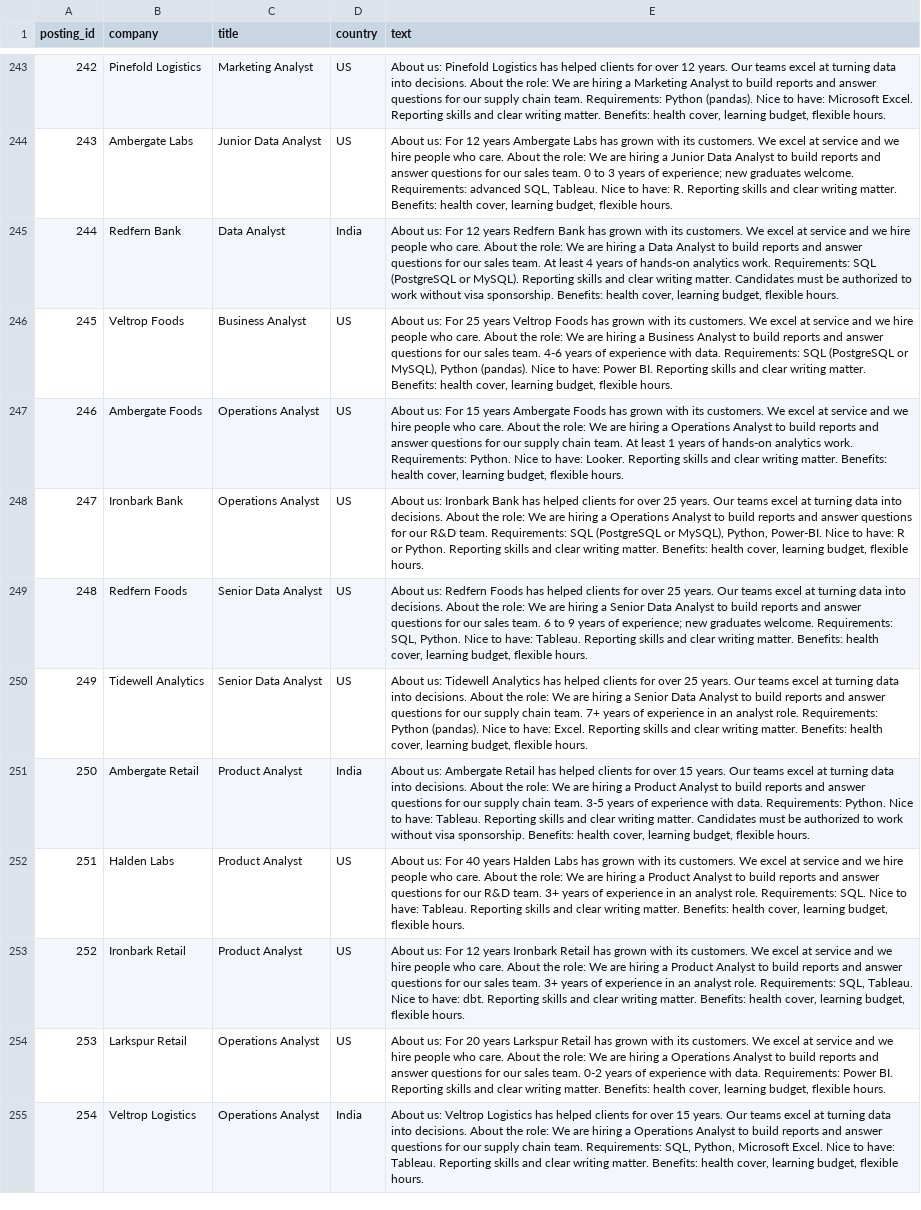
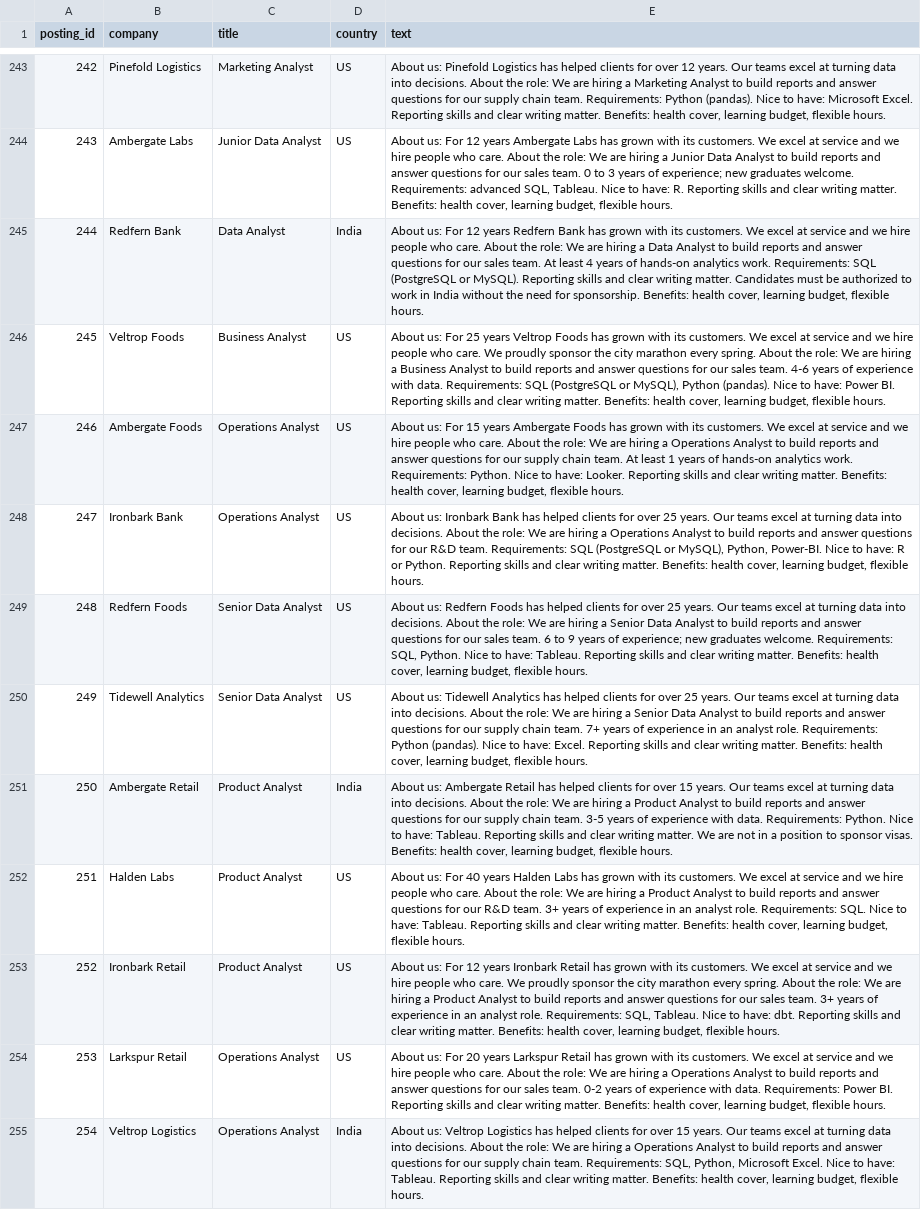
Before and after one commit to Ani19arya/analytics-from-scratch, a CSV file: phases/07-getting-hired/01-read-job-postings-like-data/data/postings.csv, drawn as a sheet; only a part is shown, gaps mark what is left out; the diff covers the shown part only; the diff names each change by its address in the sheet, - before the commit and + after, or states it on an @@ line.

```diff
--- a/phases/07-getting-hired/01-read-job-postings-like-data/data/postings.csv
+++ b/phases/07-getting-hired/01-read-job-postings-like-data/data/postings.csv
-E245 (text): …to work without visa sponsorship. Benefits:…
+E245 (text): …to work in India without the need for sponsorship. Benefits:…
-E246 (text): …who care. About the…
+E246 (text): …who care. We proudly sponsor the city marathon every spring. About the…
-E251 (text): …writing matter. Candidates must be authorized to work without visa sponsorship. Benefits: health…
+E251 (text): …writing matter. We are not in a position to sponsor visas. Benefits: health…
-E253 (text): …who care. About the…
+E253 (text): …who care. We proudly sponsor the city marathon every spring. About the…
```
Also changed, not shown: 55 edited cells elsewhere in this file, phases/07-getting-hired/01-read-job-postings-like-data/data/labels.csv, phases/07-getting-hired/03-portfolio-project-end-to-end/data/subscriptions.csv, 21 other files.
